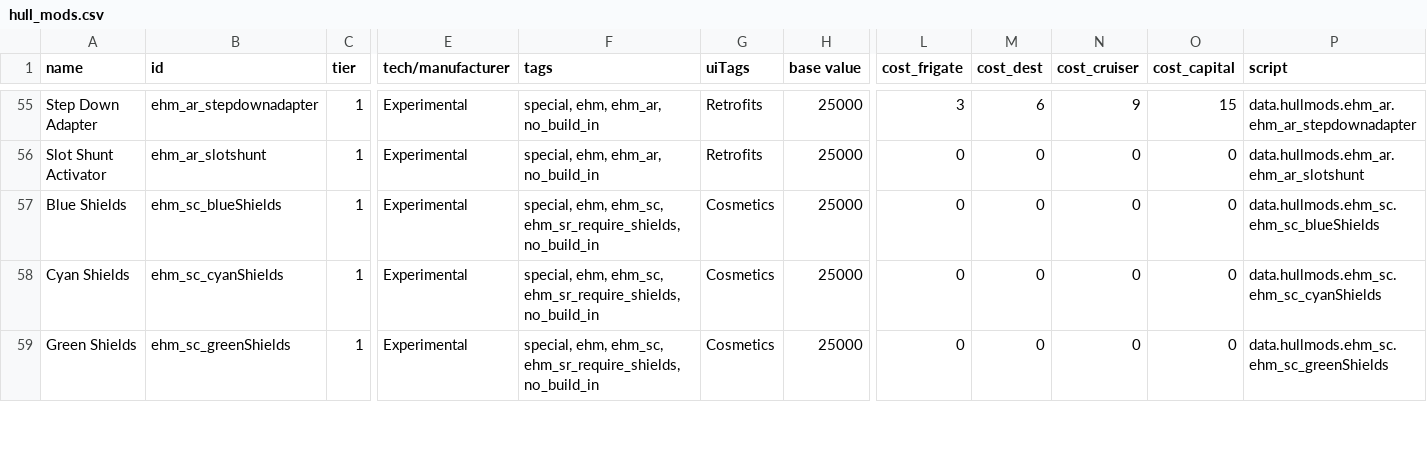
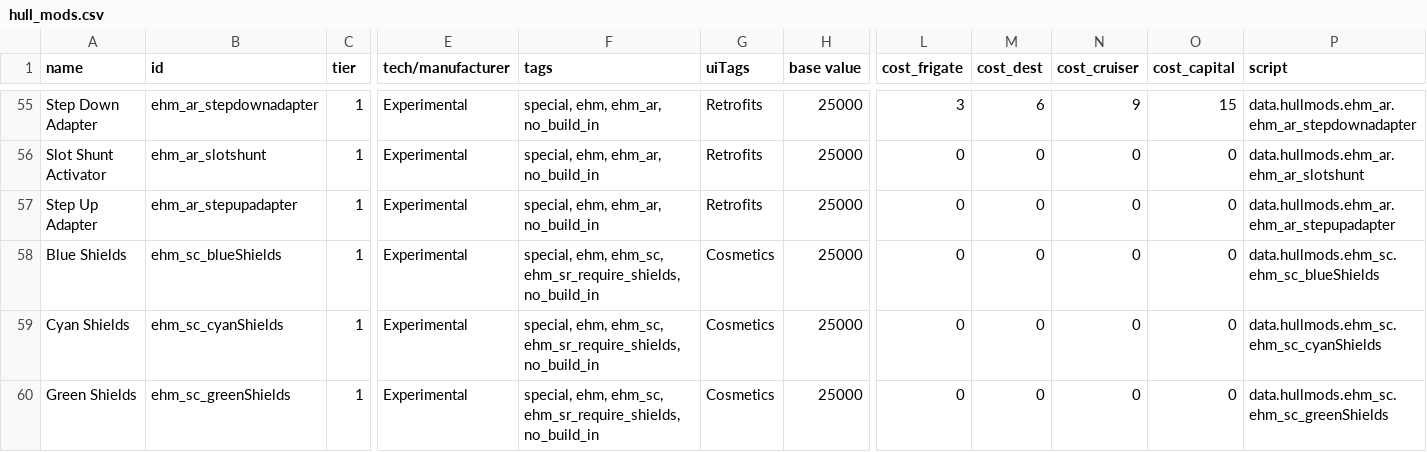
Before and after one commit to lyravega/lyr_ehm, a CSV file: data/hullmods/hull_mods.csv, drawn as a sheet; only a part is shown, gaps mark what is left out; rows hold the shown columns only; the diff names each change by its address in the sheet, - before the commit and + after, or states it on an @@ line.

```diff
--- a/data/hullmods/hull_mods.csv
+++ b/data/hullmods/hull_mods.csv
+row 57: Step Up Adapter | ehm_ar_stepupadapter | 1 | Experimental | special, ehm, ehm_ar, no_build_in | Retrofits | 25000 | 0 | 0 | 0 | 0 | data.hullmods.ehm_ar.ehm_ar_stepupadapter
```
Also changed, not shown: data/weapons/weapon_data.csv, 11 other files.
